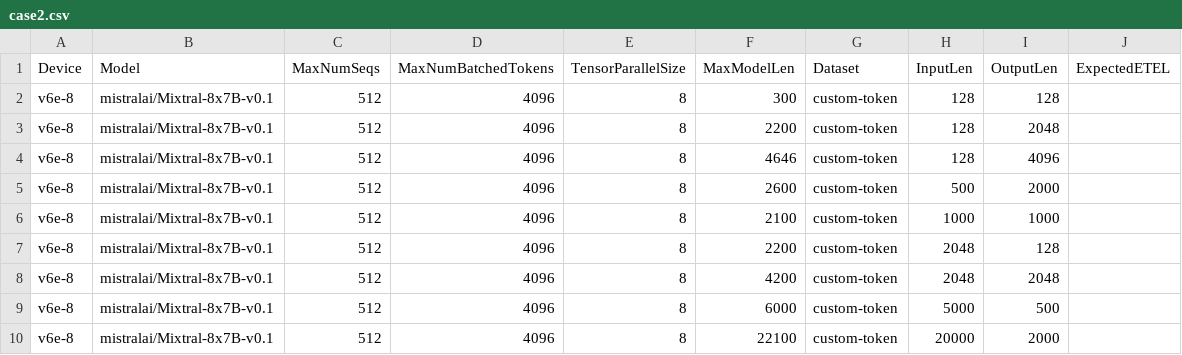
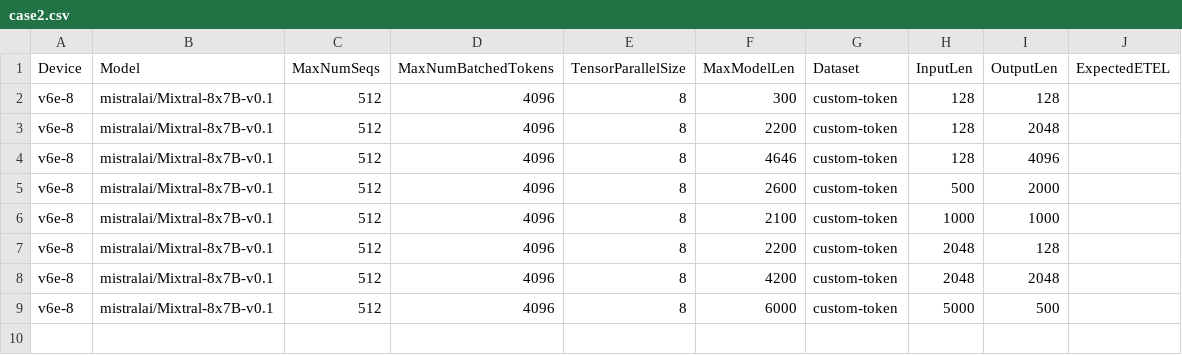
Before and after one commit to xiyuxie/bm-infra, a CSV file: cases/case2.csv, drawn as a sheet; the diff names each change by its address in the sheet, - before the commit and + after, or states it on an @@ line.

```diff
--- a/cases/case2.csv
+++ b/cases/case2.csv
-row 10: v6e-8 | mistralai/Mixtral-8x7B-v0.1 | 512 | 4096 | 8 | 22100 | custom-token | 20000 | 2000
```
Also changed, not shown: 2 other files.
